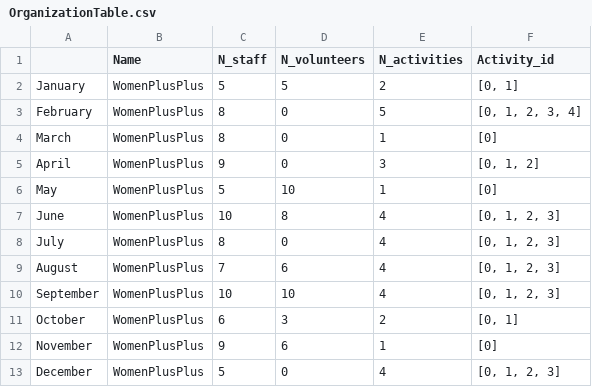
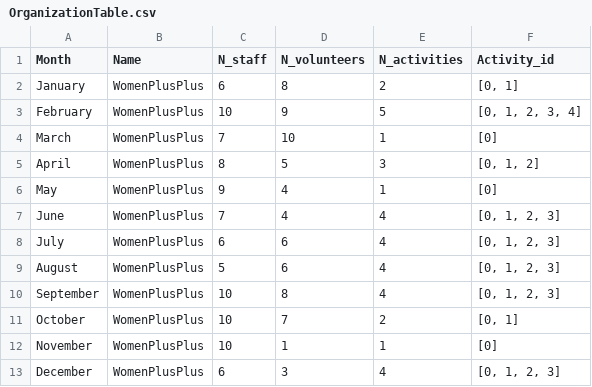
Before and after one commit to WomenPlusPlus/hack-n-lead-starter, a CSV file: data/OrganizationTable.csv, drawn as a sheet.

Commit message:
Added index to OrganizationTable

```diff
--- a/data/OrganizationTable.csv
+++ b/data/OrganizationTable.csv
@@ -1,13 +1,13 @@
-,Name,N_staff,N_volunteers,N_activities,Activity_id
-January,WomenPlusPlus,5,5,2,"[0, 1]"
-February,WomenPlusPlus,8,0,5,"[0, 1, 2, 3, 4]"
-March,WomenPlusPlus,8,0,1,[0]
-April,WomenPlusPlus,9,0,3,"[0, 1, 2]"
-May,WomenPlusPlus,5,10,1,[0]
-June,WomenPlusPlus,10,8,4,"[0, 1, 2, 3]"
-July,WomenPlusPlus,8,0,4,"[0, 1, 2, 3]"
-August,WomenPlusPlus,7,6,4,"[0, 1, 2, 3]"
-September,WomenPlusPlus,10,10,4,"[0, 1, 2, 3]"
-October,WomenPlusPlus,6,3,2,"[0, 1]"
-November,WomenPlusPlus,9,6,1,[0]
-December,WomenPlusPlus,5,0,4,"[0, 1, 2, 3]"
+Month,Name,N_staff,N_volunteers,N_activities,Activity_id
+January,WomenPlusPlus,6,8,2,"[0, 1]"
+February,WomenPlusPlus,10,9,5,"[0, 1, 2, 3, 4]"
+March,WomenPlusPlus,7,10,1,[0]
+April,WomenPlusPlus,8,5,3,"[0, 1, 2]"
+May,WomenPlusPlus,9,4,1,[0]
+June,WomenPlusPlus,7,4,4,"[0, 1, 2, 3]"
+July,WomenPlusPlus,6,6,4,"[0, 1, 2, 3]"
+August,WomenPlusPlus,5,6,4,"[0, 1, 2, 3]"
+September,WomenPlusPlus,10,8,4,"[0, 1, 2, 3]"
+October,WomenPlusPlus,10,7,2,"[0, 1]"
+November,WomenPlusPlus,10,1,1,[0]
+December,WomenPlusPlus,6,3,4,"[0, 1, 2, 3]"
```
Also changed, not shown: 1 other file.
